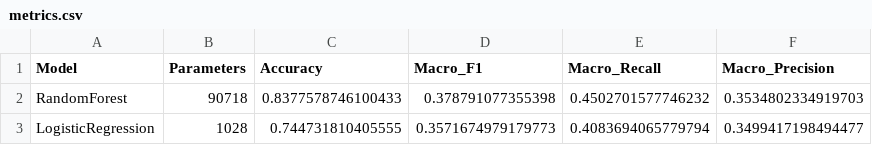
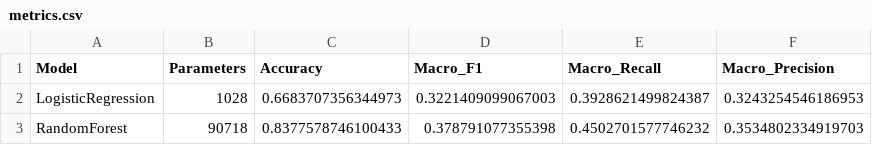
Before and after one commit to notPlancha/ECG-heartbeat-classification, a CSV file: results/metrics.csv, drawn as a sheet.

```diff
--- a/results/metrics.csv
+++ b/results/metrics.csv
@@ -1,3 +1,3 @@
 Model,Parameters,Accuracy,Macro_F1,Macro_Recall,Macro_Precision
+LogisticRegression,1028,0.6683707356344973,0.3221409099067003,0.3928621499824387,0.3243254546186953
 RandomForest,90718,0.8377578746100433,0.378791077355398,0.4502701577746232,0.3534802334919703
-LogisticRegression,1028,0.744731810405555,0.3571674979179773,0.4083694065779794,0.3499417198494477
```
Also changed, not shown: results/per_class_metrics.csv, results/tables/logistic_regression_per_class_metrics.csv, 14 other files.
